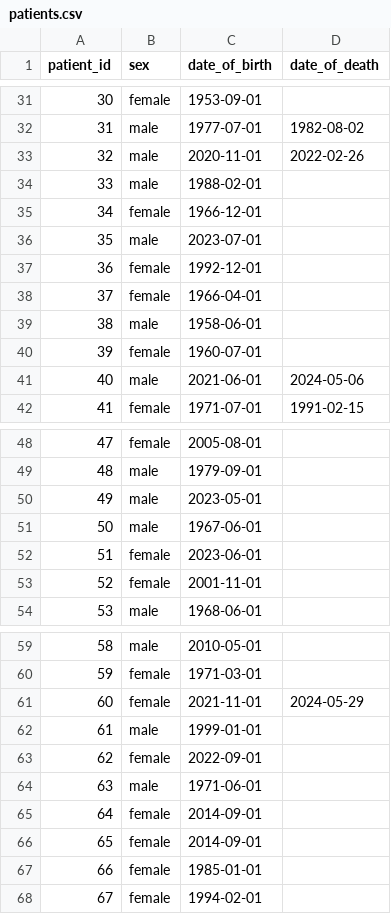
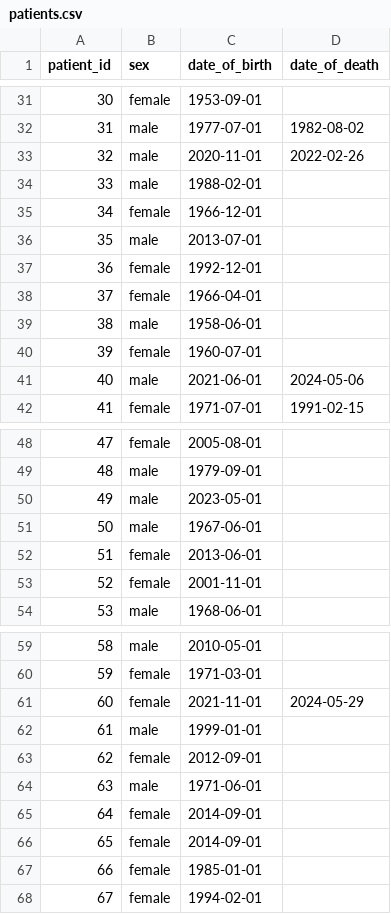
Before and after one commit to alarthast/case-control-example, a CSV file: example-data/patients.csv, drawn as a sheet; only a part is shown, gaps mark what is left out.

Commit message:
Fix people born after their diagnosis

```diff
--- a/example-data/patients.csv
+++ b/example-data/patients.csv
@@ -35,3 +35,3 @@ patient_id,sex,date_of_birth,date_of_death
 34,female,1966-12-01,
-35,male,2023-07-01,
+35,male,2013-07-01,
 36,female,1992-12-01,
@@ -51,3 +51,3 @@ patient_id,sex,date_of_birth,date_of_death
 50,male,1967-06-01,
-51,female,2023-06-01,
+51,female,2013-06-01,
 52,female,2001-11-01,
@@ -62,3 +62,3 @@ patient_id,sex,date_of_birth,date_of_death
 61,male,1999-01-01,
-62,female,2022-09-01,
+62,female,2012-09-01,
 63,male,1971-06-01,
```
